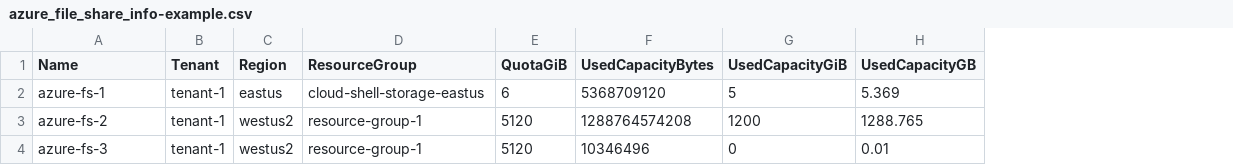
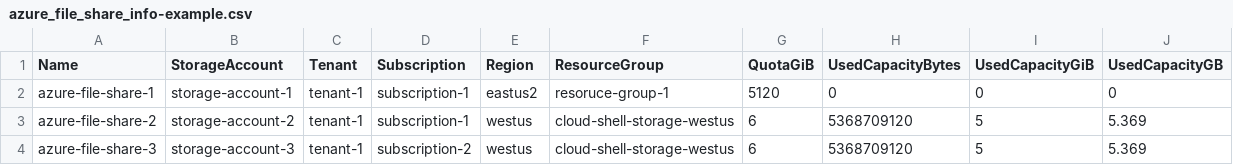
Before and after one commit to rubrikinc/rubrik-sizing-scripts, a CSV file: CLOUD/EXAMPLES/azure_file_share_info-example.csv, drawn as a sheet; removed rows and columns are numbered as before the commit, all else as after; the diff names each change by its address in the sheet, - before the commit and + after, or states it on an @@ line.

Commit message:
Added sub and storage account info for azure files

```diff
--- a/CLOUD/EXAMPLES/azure_file_share_info-example.csv
+++ b/CLOUD/EXAMPLES/azure_file_share_info-example.csv
+column B (StorageAccount), row 3: storage-account-2
+column D (Subscription), row 3: subscription-1
+row 2: azure-file-share-1 | storage-account-1 | tenant-1 | subscription-1 | eastus2 | resoruce-group-1 | 5120 | 0 | 0 | 0
-A3 (Name): azure-fs-1
+A3 (Name): azure-file-share-2
-E3 (Region): eastus
+E3 (Region): westus
-F3 (ResourceGroup): cloud-shell-storage-eastus
+F3 (ResourceGroup): cloud-shell-storage-westus
-row 3: azure-fs-2 | tenant-1 | westus2 | resource-group-1 | 5120 | 1288764574208 | 1200 | 1288.765
-row 4: azure-fs-3 | tenant-1 | westus2 | resource-group-1 | 5120 | 10346496 | 0 | 0.01
+row 4: azure-file-share-3 | storage-account-3 | tenant-1 | subscription-2 | westus | cloud-shell-storage-westus | 6 | 5368709120 | 5 | 5.369
```
Also changed, not shown: 1 other file.
